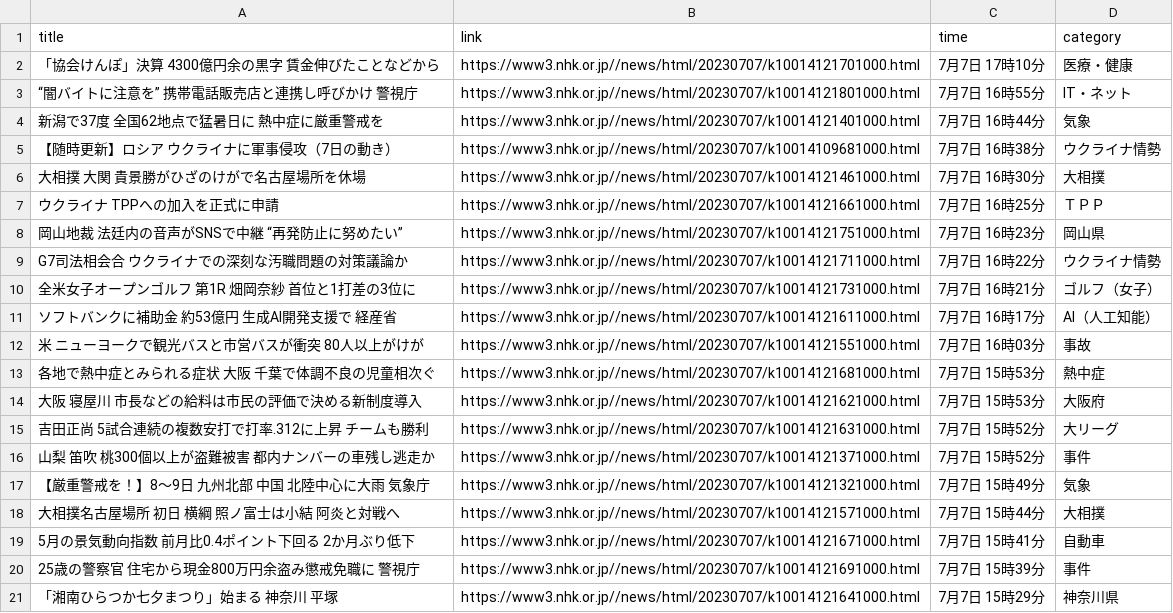
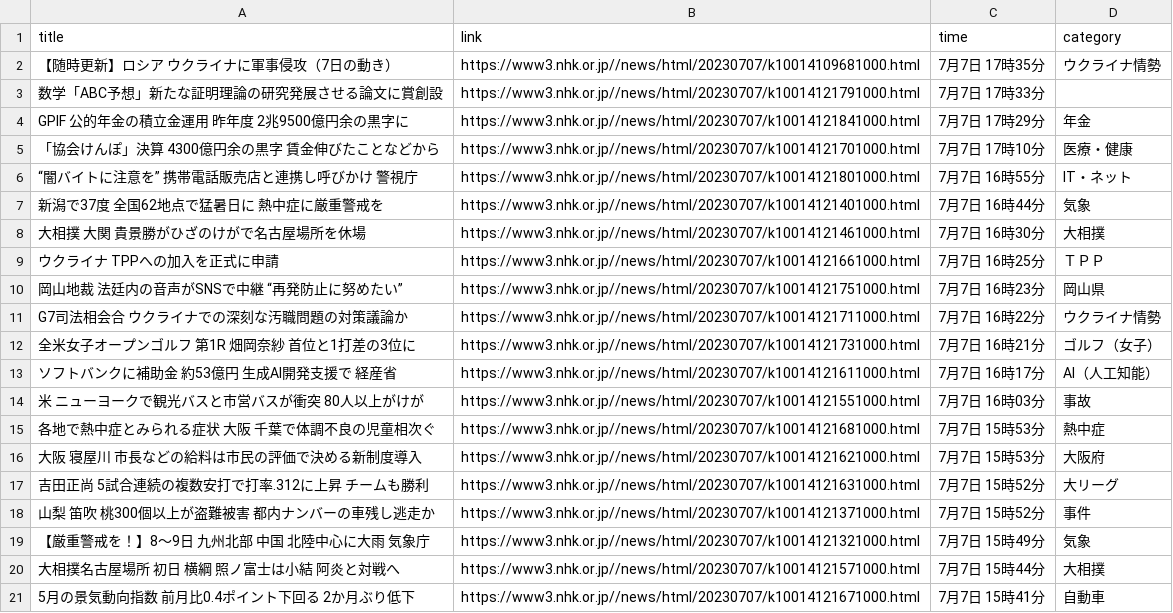
Before and after one commit to Hiromisa/autoscrape_NHK, a CSV file: nhk-latest20news.csv, drawn as a sheet.

```diff
--- a/nhk-latest20news.csv
+++ b/nhk-latest20news.csv
@@ -1,2 +1,5 @@
 title,link,time,category
+【随時更新】ロシア ウクライナに軍事侵攻（7日の動き）,https://www3.nhk.or.jp//news/html/20230707/k10014109681000.html,7月7日 17時35分,ウクライナ情勢
+数学「ABC予想」新たな証明理論の研究発展させる論文に賞創設,https://www3.nhk.or.jp//news/html/20230707/k10014121791000.html,7月7日 17時33分,
+GPIF 公的年金の積立金運用 昨年度 2兆9500億円余の黒字に,https://www3.nhk.or.jp//news/html/20230707/k10014121841000.html,7月7日 17時29分,年金
 「協会けんぽ」決算 4300億円余の黒字 賃金伸びたことなどから,https://www3.nhk.or.jp//news/html/20230707/k10014121701000.html,7月7日 17時10分,医療・健康
@@ -4,3 +7,2 @@ title,link,time,category
 新潟で37度 全国62地点で猛暑日に 熱中症に厳重警戒を,https://www3.nhk.or.jp//news/html/20230707/k10014121401000.html,7月7日 16時44分,気象
-【随時更新】ロシア ウクライナに軍事侵攻（7日の動き）,https://www3.nhk.or.jp//news/html/20230707/k10014109681000.html,7月7日 16時38分,ウクライナ情勢
 大相撲 大関 貴景勝がひざのけがで名古屋場所を休場,https://www3.nhk.or.jp//news/html/20230707/k10014121461000.html,7月7日 16時30分,大相撲
@@ -19,3 +21 @@ G7司法相会合 ウクライナでの深刻な汚職問題の対策議論か,h
 5月の景気動向指数 前月比0.4ポイント下回る 2か月ぶり低下,https://www3.nhk.or.jp//news/html/20230707/k10014121671000.html,7月7日 15時41分,自動車
-25歳の警察官 住宅から現金800万円余盗み懲戒免職に 警視庁,https://www3.nhk.or.jp//news/html/20230707/k10014121691000.html,7月7日 15時39分,事件
-「湘南ひらつか七夕まつり」始まる 神奈川 平塚,https://www3.nhk.or.jp//news/html/20230707/k10014121641000.html,7月7日 15時29分,神奈川県
```
